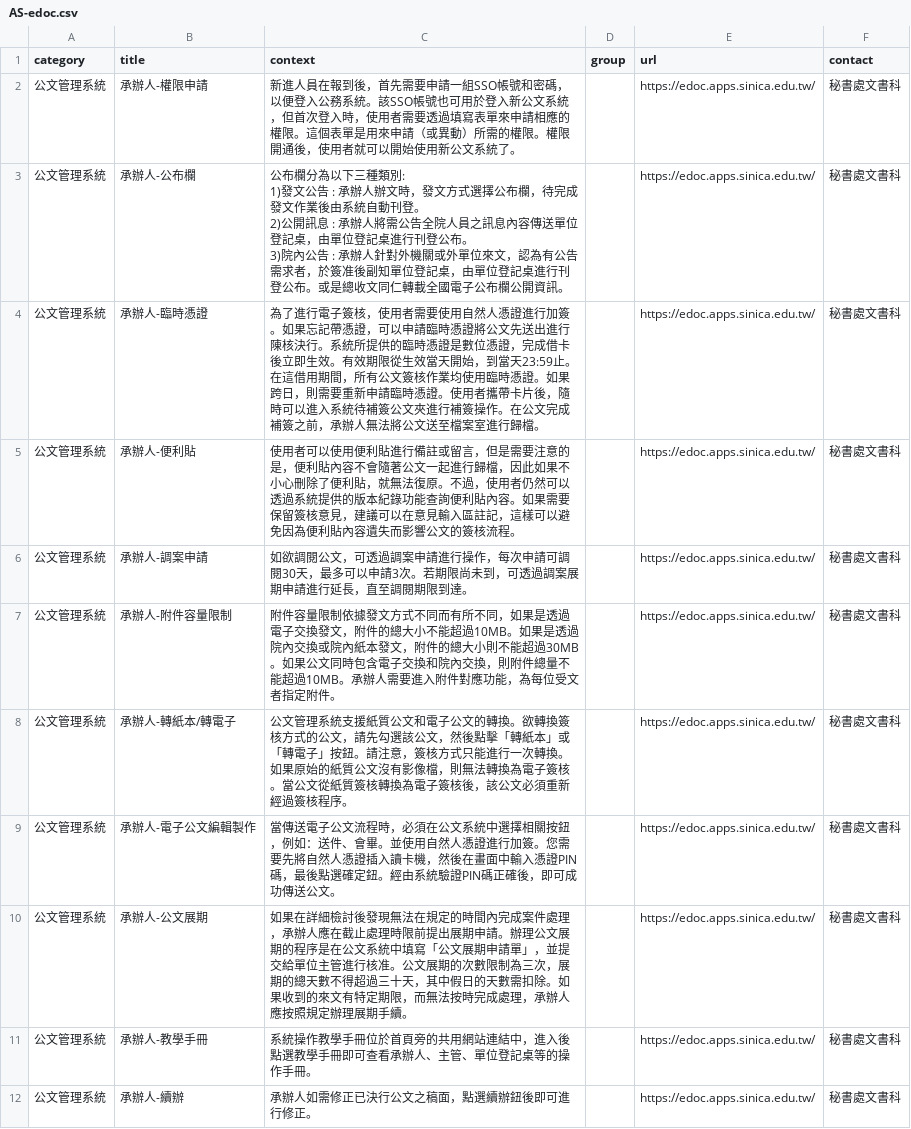
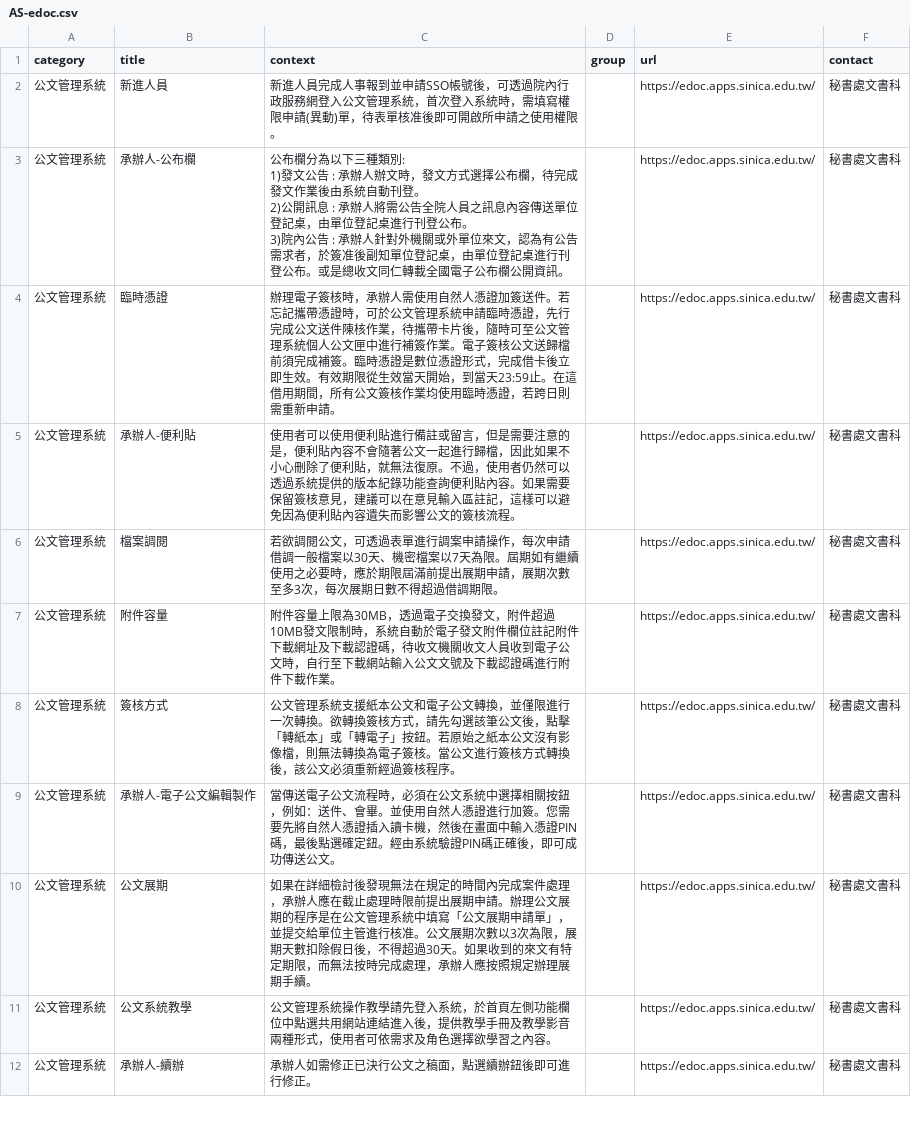
Before and after one commit to AS-AIGC/AS-FAQ-Bot, a CSV file: data/source/AS-edoc.csv, drawn as a sheet; only a part is shown; the diff covers the shown part only.

```diff
--- a/data/source/AS-edoc.csv
+++ b/data/source/AS-edoc.csv
@@ -1,3 +1,3 @@
 category,title,context,group,url,contact
-公文管理系統,承辦人-權限申請,新進人員在報到後，首先需要申請一組SSO帳號和密碼，以便登入公務系統。該SSO帳號也可用於登入新公文系統，但首次登入時，使用者需要透過填寫表單來申請相應的權限。這個表單是用來申請（或異動）所需的權限。權限開通後，使用者就可以開始使用新公文系統了。,,https://edoc.apps.sinica.edu.tw/,秘書處文書科
+公文管理系統,新進人員,新進人員完成人事報到並申請SSO帳號後，可透過院內行政服務網登入公文管理系統，首次登入系統時，需填寫權限申請(異動)單，待表單核准後即可開啟所申請之使用權限。,,https://edoc.apps.sinica.edu.tw/,秘書處文書科
 公文管理系統,承辦人-公布欄,"公布欄分為以下三種類別:
@@ -8,10 +8,10 @@ category,title,context,group,url,contact
 ",,https://edoc.apps.sinica.edu.tw/,秘書處文書科
-公文管理系統,承辦人-臨時憑證,為了進行電子簽核，使用者需要使用自然人憑證進行加簽。如果忘記帶憑證，可以申請臨時憑證將公文先送出進行陳核決行。系統所提供的臨時憑證是數位憑證，完成借卡後立即生效。有效期限從生效當天開始，到當天23:59止。在這借用期間，所有公文簽核作業均使用臨時憑證。如果跨日，則需要重新申請臨時憑證。使用者攜帶卡片後，隨時可以進入系統待補簽公文夾進行補簽操作。在公文完成補簽之前，承辦人無法將公文送至檔案室進行歸檔。,,https://edoc.apps.sinica.edu.tw/,秘書處文書科
+公文管理系統,臨時憑證,辦理電子簽核時，承辦人需使用自然人憑證加簽送件。若忘記攜帶憑證時，可於公文管理系統申請臨時憑證，先行完成公文送件陳核作業，待攜帶卡片後，隨時可至公文管理系統個人公文匣中進行補簽作業。電子簽核公文送歸檔前須完成補簽。臨時憑證是數位憑證形式，完成借卡後立即生效。有效期限從生效當天開始，到當天23:59止。在這借用期間，所有公文簽核作業均使用臨時憑證，若跨日則需重新申請。,,https://edoc.apps.sinica.edu.tw/,秘書處文書科
 公文管理系統,承辦人-便利貼,使用者可以使用便利貼進行備註或留言，但是需要注意的是，便利貼內容不會隨著公文一起進行歸檔，因此如果不小心刪除了便利貼，就無法復原。不過，使用者仍然可以透過系統提供的版本紀錄功能查詢便利貼內容。如果需要保留簽核意見，建議可以在意見輸入區註記，這樣可以避免因為便利貼內容遺失而影響公文的簽核流程。,,https://edoc.apps.sinica.edu.tw/,秘書處文書科
-公文管理系統,承辦人-調案申請,如欲調閱公文，可透過調案申請進行操作，每次申請可調閱30天，最多可以申請3次。若期限尚未到，可透過調案展期申請進行延長，直至調閱期限到達。,,https://edoc.apps.sinica.edu.tw/,秘書處文書科
-公文管理系統,承辦人-附件容量限制,附件容量限制依據發文方式不同而有所不同，如果是透過電子交換發文，附件的總大小不能超過10MB。如果是透過院內交換或院內紙本發文，附件的總大小則不能超過30MB。如果公文同時包含電子交換和院內交換，則附件總量不能超過10MB。承辦人需要進入附件對應功能，為每位受文者指定附件。,,https://edoc.apps.sinica.edu.tw/,秘書處文書科
-公文管理系統,承辦人-轉紙本/轉電子,公文管理系統支援紙質公文和電子公文的轉換。欲轉換簽核方式的公文，請先勾選該公文，然後點擊「轉紙本」或「轉電子」按鈕。請注意，簽核方式只能進行一次轉換。如果原始的紙質公文沒有影像檔，則無法轉換為電子簽核。當公文從紙質簽核轉換為電子簽核後，該公文必須重新經過簽核程序。,,https://edoc.apps.sinica.edu.tw/,秘書處文書科
+公文管理系統,檔案調閱,若欲調閱公文，可透過表單進行調案申請操作，每次申請借調一般檔案以30天、機密檔案以7天為限。屆期如有繼續使用之必要時，應於期限屆滿前提出展期申請，展期次數至多3次，每次展期日數不得超過借調期限。,,https://edoc.apps.sinica.edu.tw/,秘書處文書科
+公文管理系統,附件容量,附件容量上限為30MB，透過電子交換發文，附件超過10MB發文限制時，系統自動於電子發文附件欄位註記附件下載網址及下載認證碼，待收文機關收文人員收到電子公文時，自行至下載網站輸入公文文號及下載認證碼進行附件下載作業。,,https://edoc.apps.sinica.edu.tw/,秘書處文書科
+公文管理系統,簽核方式,公文管理系統支援紙本公文和電子公文轉換，並僅限進行一次轉換。欲轉換簽核方式，請先勾選該筆公文後，點擊「轉紙本」或「轉電子」按鈕。若原始之紙本公文沒有影像檔，則無法轉換為電子簽核。當公文進行簽核方式轉換後，該公文必須重新經過簽核程序。,,https://edoc.apps.sinica.edu.tw/,秘書處文書科
 公文管理系統,承辦人-電子公文編輯製作,當傳送電子公文流程時，必須在公文系統中選擇相關按鈕，例如：送件、會畢。並使用自然人憑證進行加簽。您需要先將自然人憑證插入讀卡機，然後在畫面中輸入憑證PIN碼，最後點選確定鈕。經由系統驗證PIN碼正確後，即可成功傳送公文。,,https://edoc.apps.sinica.edu.tw/,秘書處文書科
-公文管理系統,承辦人-公文展期,如果在詳細檢討後發現無法在規定的時間內完成案件處理，承辦人應在截止處理時限前提出展期申請。辦理公文展期的程序是在公文系統中填寫「公文展期申請單」，並提交給單位主管進行核准。公文展期的次數限制為三次，展期的總天數不得超過三十天，其中假日的天數需扣除。如果收到的來文有特定期限，而無法按時完成處理，承辦人應按照規定辦理展期手續。,,https://edoc.apps.sinica.edu.tw/,秘書處文書科
-公文管理系統,承辦人-教學手冊,系統操作教學手冊位於首頁旁的共用網站連結中，進入後點選教學手冊即可查看承辦人、主管、單位登記桌等的操作手冊。,,https://edoc.apps.sinica.edu.tw/,秘書處文書科
+公文管理系統,公文展期,如果在詳細檢討後發現無法在規定的時間內完成案件處理，承辦人應在截止處理時限前提出展期申請。辦理公文展期的程序是在公文管理系統中填寫「公文展期申請單」，並提交給單位主管進行核准。公文展期次數以3次為限，展期天數扣除假日後，不得超過30天。如果收到的來文有特定期限，而無法按時完成處理，承辦人應按照規定辦理展期手續。,,https://edoc.apps.sinica.edu.tw/,秘書處文書科
+公文管理系統,公文系統教學,公文管理系統操作教學請先登入系統，於首頁左側功能欄位中點選共用網站連結進入後，提供教學手冊及教學影音兩種形式，使用者可依需求及角色選擇欲學習之內容。,,https://edoc.apps.sinica.edu.tw/,秘書處文書科
 公文管理系統,承辦人-續辦,承辦人如需修正已決行公文之稿面，點選續辦鈕後即可進行修正。,,https://edoc.apps.sinica.edu.tw/,秘書處文書科
```
Also changed, not shown: 26 edited cells elsewhere in this file, data/source/AS-ITS.csv, data/source/AS-dia.csv, 11 other files.
